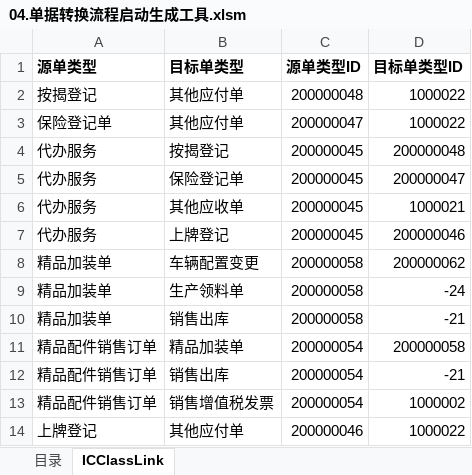
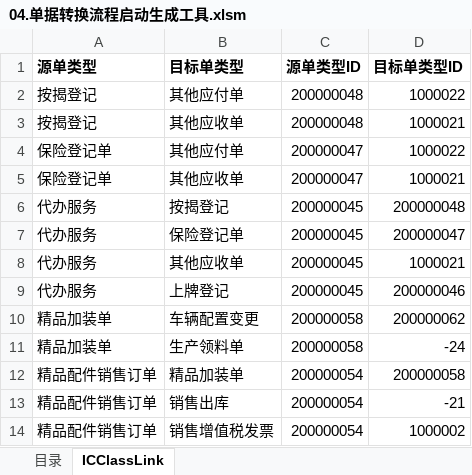
Before and after one commit to jinbinguo/auto1234, an Excel workbook: 4S脚本生成工具/04.单据转换流程启动生成工具.xlsm, sheet ICClassLink, drawn as a sheet; only a part is shown; the shorter side is filled out with more unchanged rows; values as stored, in another font and other column widths than the file's, no borders; removed rows and columns are numbered as before the commit, all else as after; the diff names each change by its address in the sheet, - before the commit and + after, or states it on an @@ line.

```diff
--- a/4S脚本生成工具/04.单据转换流程启动生成工具.xlsm (sheet ICClassLink)
+++ b/4S脚本生成工具/04.单据转换流程启动生成工具.xlsm (sheet ICClassLink)
+row 3: 按揭登记 | 其他应收单 | 200000048 | 1000021
+row 5: 保险登记单 | 其他应收单 | 200000047 | 1000021
-row 10: 精品加装单 | 销售出库 | 200000058 | -21
```
Also changed, not shown: sheet 目录, 4S脚本生成工具/01.菜单生成工具.xlsm, 4S脚本生成工具/02.安装部署包修正脚本工具.xlsm, 1 other file.
